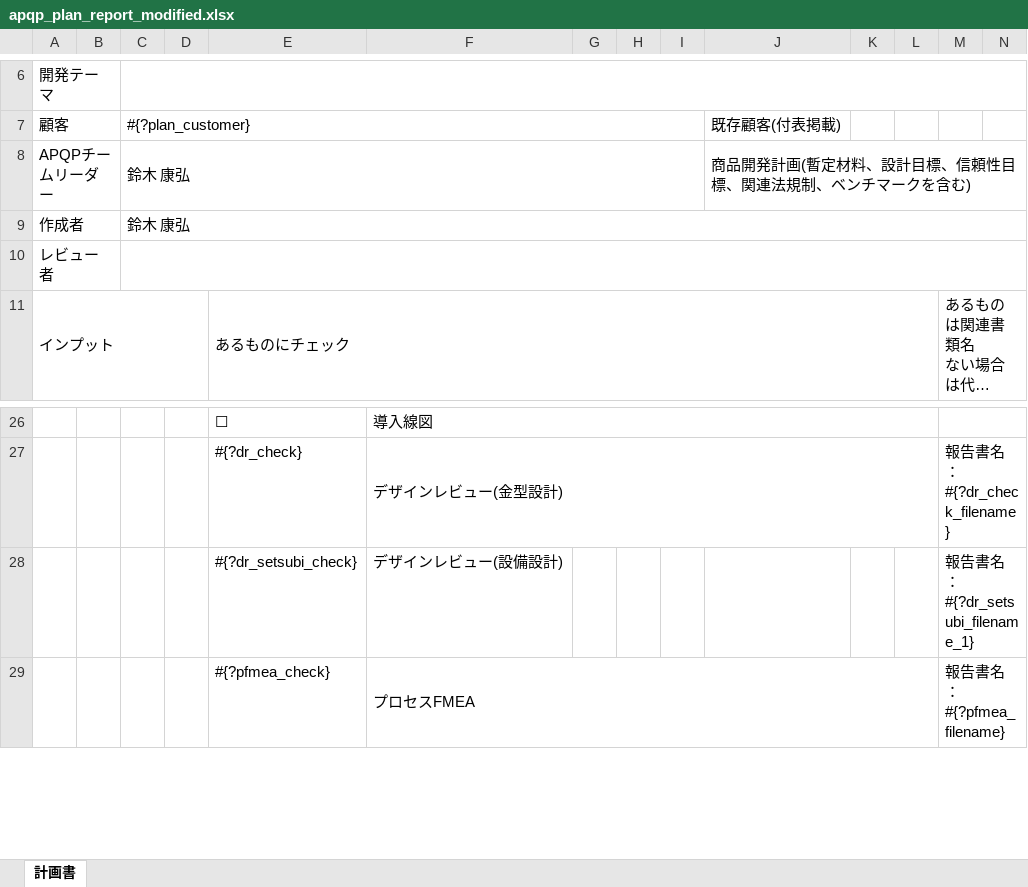
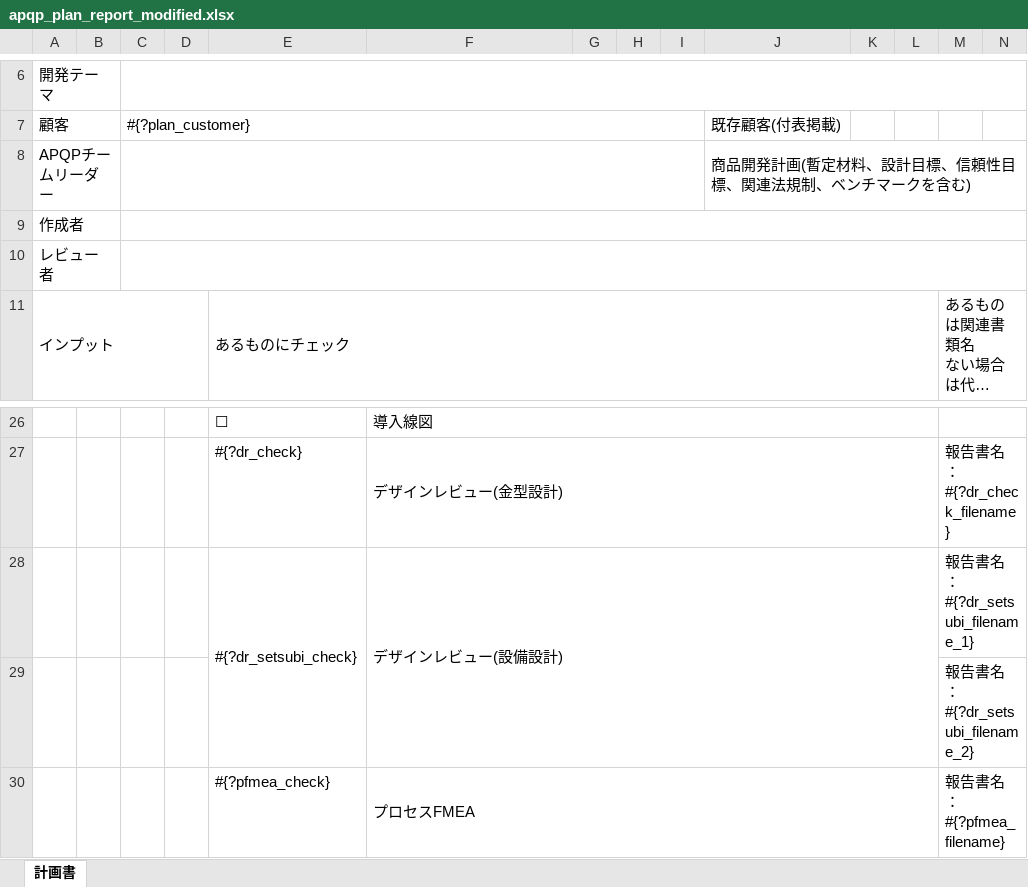
Before and after one commit to Yasu2019/production_20250101, an Excel workbook: lib/excel_templates/apqp_plan_report_modified.xlsx, sheet 計画書, drawn as a sheet; only a part is shown, gaps mark what is left out; long unchanged cells end in …; values as stored, in another font and other column widths than the file's, no cell formats; charts and pictures not drawn; rows hold the shown columns only; the diff names each change by its address in the sheet, - before the commit and + after, or states it on an @@ line.

```diff
--- a/lib/excel_templates/apqp_plan_report_modified.xlsx (sheet 計画書)
+++ b/lib/excel_templates/apqp_plan_report_modified.xlsx (sheet 計画書)
-C8:C9: 鈴木 康弘
+C8:C9: (empty)
+E28:E29 merged
+F28:L29 merged
+row 29:  |  |  |  |  |  |  |  |  |  |  |  | 報告書名：#{?dr_setsubi_filename_2}
```
Also changed, not shown: cell formats, charts or pictures, lib/excel_templates/apqp_approved_report.xlsx, lib/excel_templates/apqp_approved_report_modified.xlsx, 46 other files.
